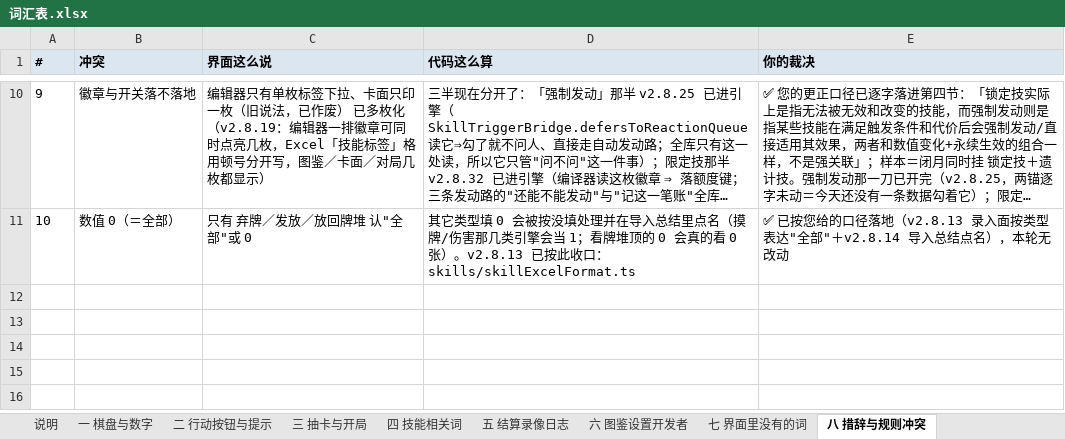
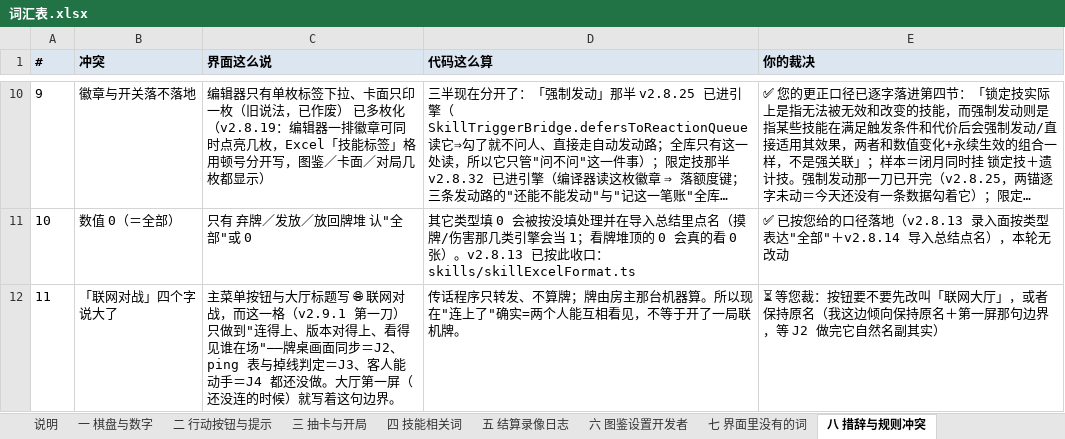
Before and after one commit to DJXD248/three-kingdoms-2.0, an Excel workbook: 词汇表.xlsx, sheet 八 措辞与规则冲突, drawn as a sheet; only a part is shown, gaps mark what is left out; long unchanged cells end in …; values as stored, in another font and other column widths than the file's, no borders; the diff names each change by its address in the sheet, - before the commit and + after, or states it on an @@ line.

```diff
--- a/词汇表.xlsx (sheet 八 措辞与规则冲突)
+++ b/词汇表.xlsx (sheet 八 措辞与规则冲突)
+row 12: 11 | 「联网对战」四个字说大了 | 主菜单按钮与大厅标题写 🌐 联网对战，而这一格（v2.9.1 第一刀）只做到"连得上、版本对得上、看得见谁在场"——牌桌画面同步＝J2、ping 表与掉线判定＝J3、客人能动手＝J4 都还没做。大厅第一屏（还没连的时候）就写着这句边界。 | 传话程序只转发、不算牌；牌由房主那台机器算。所以现在"连上了"确实=两个人能互相看见，不等于开了一局联机牌。 | ⏳ 等您裁：按钮要不要先改叫「联网大厅」，或者保持原名（我这边倾向保持原名＋第一屏那句边界，等 J2 做完它自然名副其实）
```
Also changed, not shown: sheet 三 抽卡与开局, sheet 说明, 9 other files.
